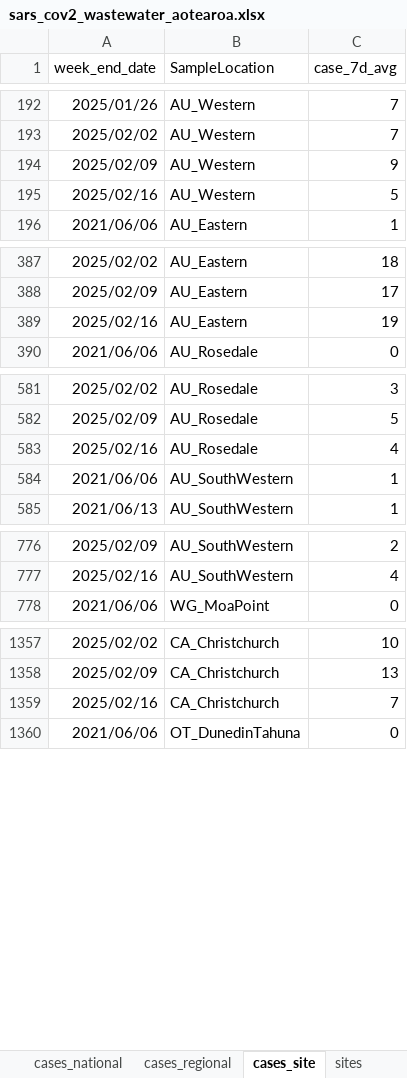
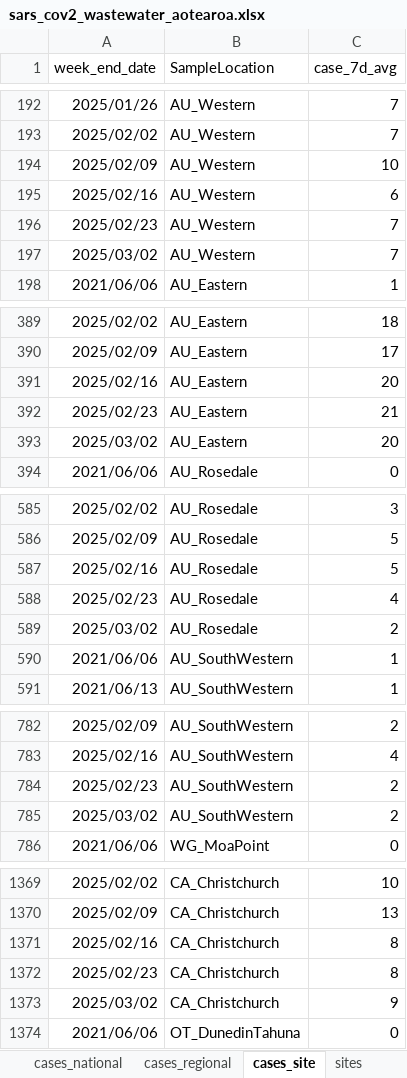
Before and after one commit to ESR-NZ/covid_in_wastewater, an Excel workbook: data/sars_cov2_wastewater_aotearoa.xlsx, sheet cases_site, drawn as a sheet; only a part is shown, gaps mark what is left out; values as stored, in another font and other column widths than the file's, no borders; table styles not drawn; addresses are those after the commit; the diff covers the shown part only; the diff names each change by its address in the sheet, - before the commit and + after, or states it on an @@ line.

```diff
--- a/data/sars_cov2_wastewater_aotearoa.xlsx (sheet cases_site)
+++ b/data/sars_cov2_wastewater_aotearoa.xlsx (sheet cases_site)
-C194 (case_7d_avg): 9
+C194 (case_7d_avg): 10
-C195 (case_7d_avg): 5
+C195 (case_7d_avg): 6
+row 196: 2025/02/23 | AU_Western | 7
+row 197: 2025/03/02 | AU_Western | 7
-C391 (case_7d_avg): 19
+C391 (case_7d_avg): 20
+row 392: 2025/02/23 | AU_Eastern | 21
+row 393: 2025/03/02 | AU_Eastern | 20
-C587 (case_7d_avg): 4
+C587 (case_7d_avg): 5
+row 588: 2025/02/23 | AU_Rosedale | 4
+row 589: 2025/03/02 | AU_Rosedale | 2
+row 784: 2025/02/23 | AU_SouthWestern | 2
+row 785: 2025/03/02 | AU_SouthWestern | 2
-C1371 (case_7d_avg): 7
+C1371 (case_7d_avg): 8
+row 1372: 2025/02/23 | CA_Christchurch | 8
+row 1373: 2025/03/02 | CA_Christchurch | 9
```
Also changed, not shown: 12 added rows and 1 edited cell elsewhere in this sheet, sheet ww_data_all, sheet cases_regional, sheet ww_site, sheet ww_regional, sheet cases_national, sheet ww_national, 7 other files.
